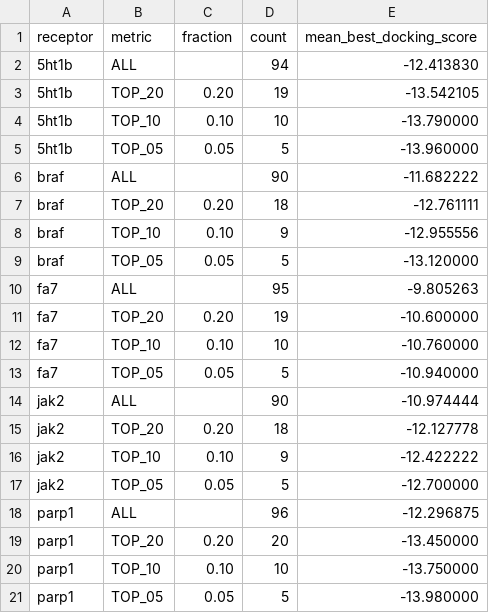
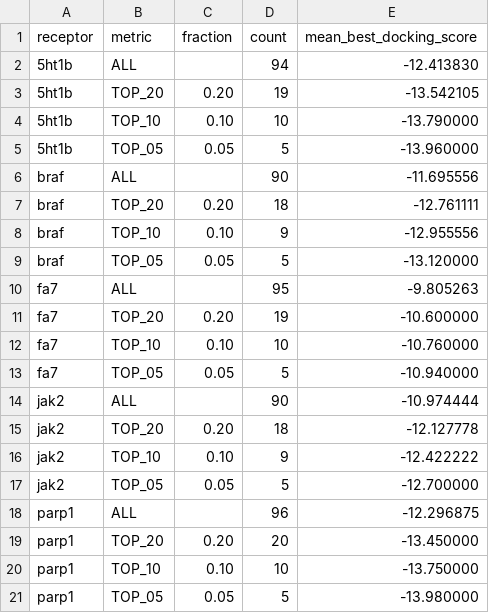
Before and after one commit to tg929/GA_gpt_rag, a CSV file: best_docking_top_stats_by_receptor.csv, drawn as a sheet.

```diff
--- a/best_docking_top_stats_by_receptor.csv
+++ b/best_docking_top_stats_by_receptor.csv
@@ -5,3 +5,3 @@ receptor,metric,fraction,count,mean_best_docking_score
 5ht1b,TOP_05,0.05,5,-13.960000
-braf,ALL,,90,-11.682222
+braf,ALL,,90,-11.695556
 braf,TOP_20,0.20,18,-12.761111
```
Also changed, not shown: best_docking_stats.csv, best_docking_summary.csv, 2 other files.
